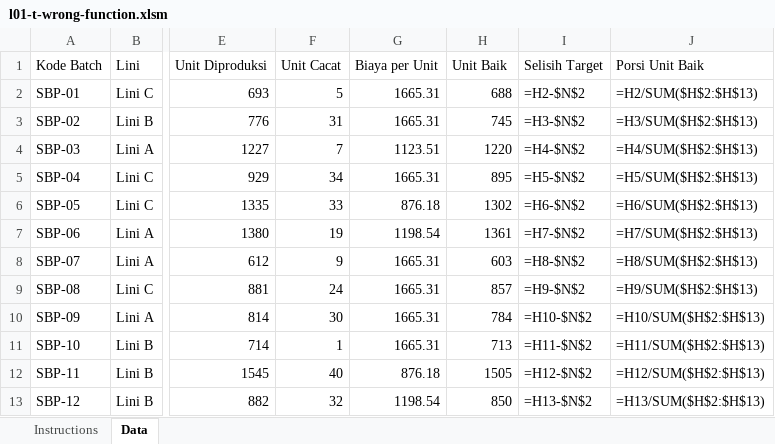
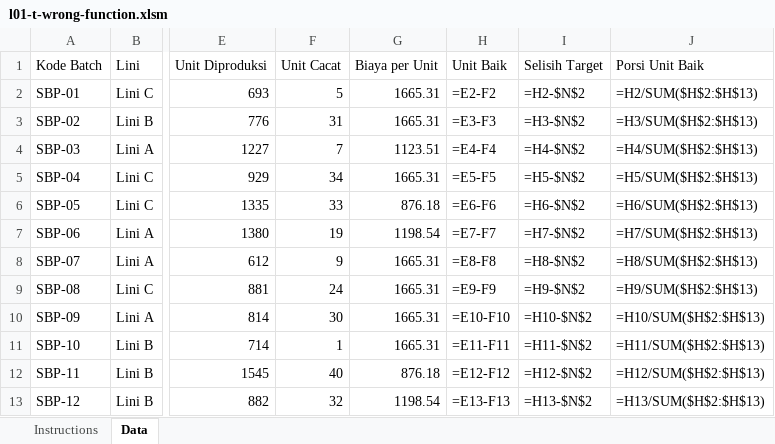
Before and after one commit to FatahillahAM/Excel-Practice, an Excel workbook: src/content/levels/01-fondasi/__fixtures__/l01-t-wrong-function.xlsm, sheet Data, drawn as a sheet; only a part is shown, gaps mark what is left out; values as stored, in another font and other column widths than the file's, no borders; formulas are shown in place of their values; the diff names each change by its address in the sheet, - before the commit and + after, or states it on an @@ line.

Commit message:
Add files via upload

```diff
--- a/src/content/levels/01-fondasi/__fixtures__/l01-t-wrong-function.xlsm (sheet Data)
+++ b/src/content/levels/01-fondasi/__fixtures__/l01-t-wrong-function.xlsm (sheet Data)
-H2 (Unit Baik): 688
+H2 (Unit Baik): =E2-F2
-H3 (Unit Baik): 745
+H3 (Unit Baik): =E3-F3
-H4 (Unit Baik): 1220
+H4 (Unit Baik): =E4-F4
-H5 (Unit Baik): 895
+H5 (Unit Baik): =E5-F5
-H6 (Unit Baik): 1302
+H6 (Unit Baik): =E6-F6
-H7 (Unit Baik): 1361
+H7 (Unit Baik): =E7-F7
-H8 (Unit Baik): 603
+H8 (Unit Baik): =E8-F8
-H9 (Unit Baik): 857
+H9 (Unit Baik): =E9-F9
-H10 (Unit Baik): 784
+H10 (Unit Baik): =E10-F10
-H11 (Unit Baik): 713
+H11 (Unit Baik): =E11-F11
-H12 (Unit Baik): 1505
+H12 (Unit Baik): =E12-F12
-H13 (Unit Baik): 850
+H13 (Unit Baik): =E13-F13
```
